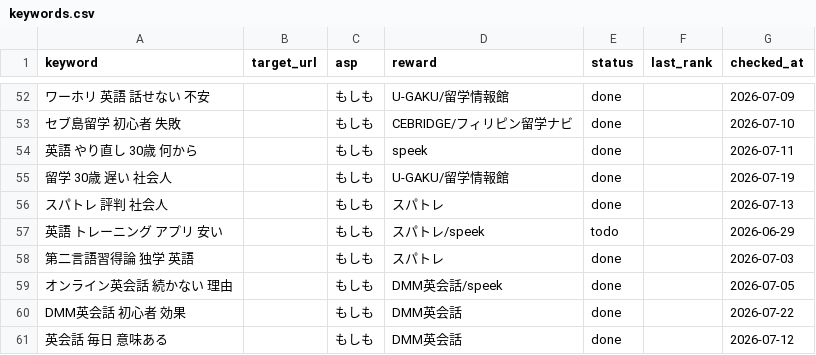
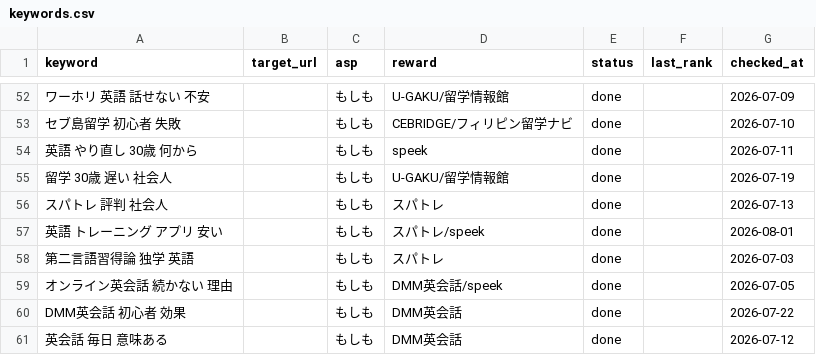
Before and after one commit to rei2342/rei2342.github.io, a CSV file: affiliate-research-engine/playbook/workspace/keywords.csv, drawn as a sheet; only a part is shown, gaps mark what is left out; the diff names each change by its address in the sheet, - before the commit and + after, or states it on an @@ line.

```diff
--- a/affiliate-research-engine/playbook/workspace/keywords.csv
+++ b/affiliate-research-engine/playbook/workspace/keywords.csv
-E57 (status): todo
+E57 (status): done
-G57 (checked_at): 2026-06-29
+G57 (checked_at): 2026-08-01
```
Also changed, not shown: 2 other files.
